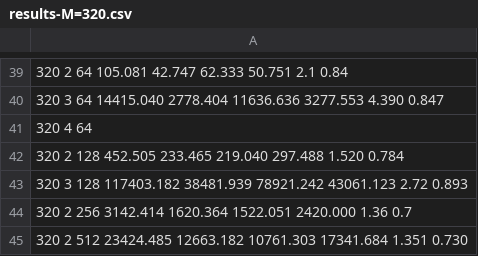
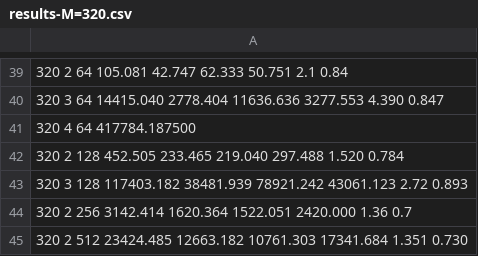
Before and after one commit to abhijangda/fastkron, a CSV file: results-M=320.csv, drawn as a sheet; only a part is shown, gaps mark what is left out.

```diff
--- a/results-M=320.csv
+++ b/results-M=320.csv
@@ -40,3 +40,3 @@
                  320                   3                  64           14415.040            2778.404           11636.636            3277.553               4.390               0.847
-                 320                   4                  64
+                 320                   4                  64                                                                      417784.187500
                  320                   2                 128             452.505             233.465             219.040             297.488               1.520               0.784
```
Also changed, not shown: 3 other files.
